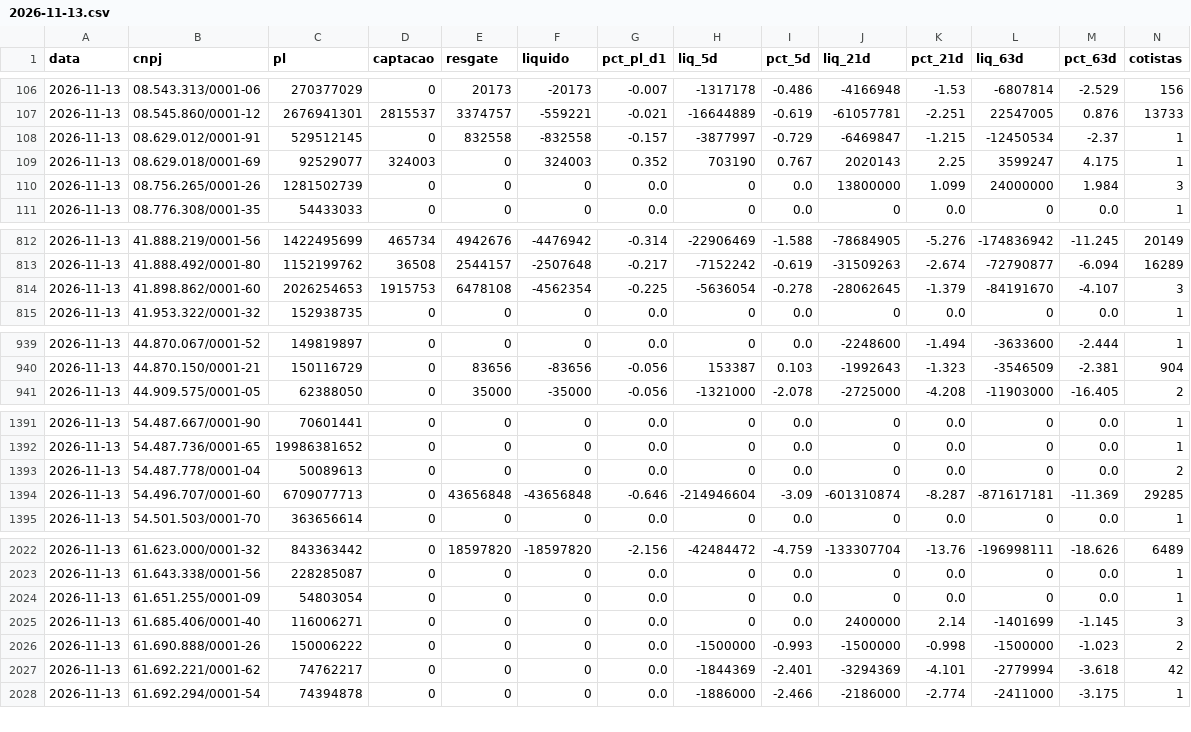
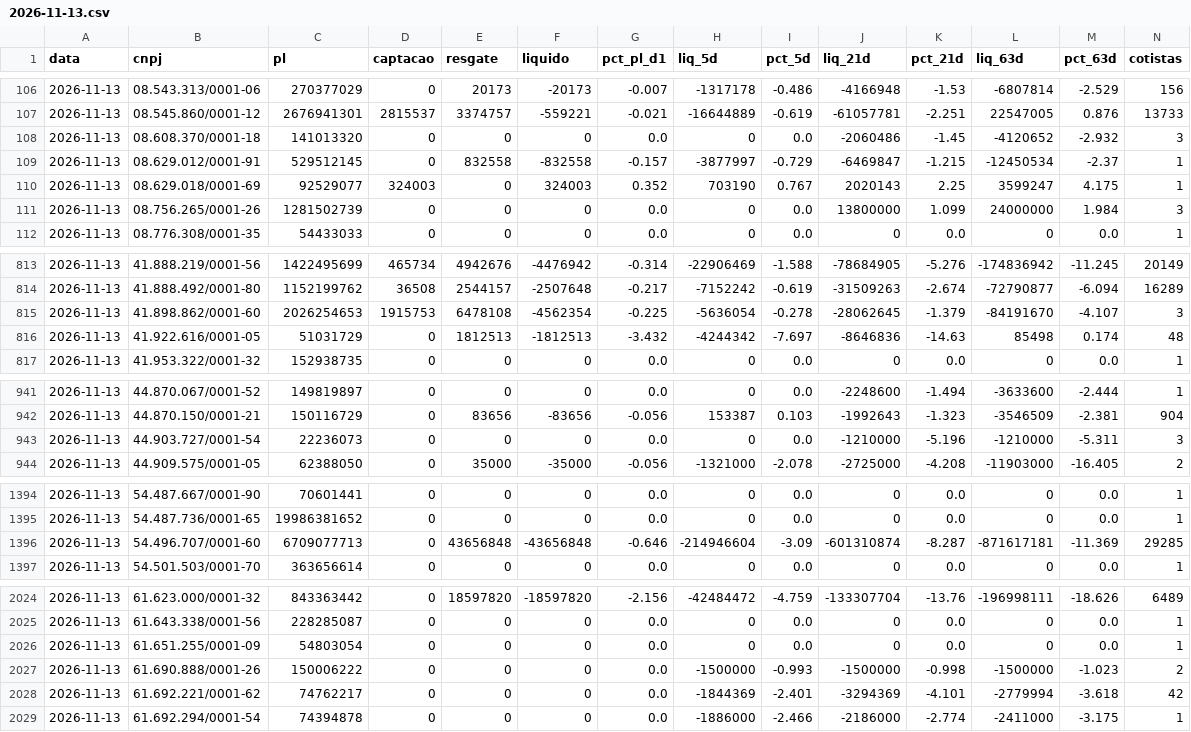
Before and after one commit to rodoso-mcamargo/originacao, a CSV file: dados/fluxo_fundos/2026-11-13.csv, drawn as a sheet; only a part is shown, gaps mark what is left out; removed rows and columns are numbered as before the commit, all else as after; rows hold the shown columns only; the diff covers the shown part only; the diff names each change by its address in the sheet, - before the commit and + after, or states it on an @@ line.

```diff
--- a/dados/fluxo_fundos/2026-11-13.csv
+++ b/dados/fluxo_fundos/2026-11-13.csv
+row 108: 2026-11-13 | 08.608.370/0001-18 | 141013320 | 0 | 0 | 0 | 0.0 | 0 | 0.0 | -2060486 | -1.45 | -4120652 | -2.932 | 3
+row 816: 2026-11-13 | 41.922.616/0001-05 | 51031729 | 0 | 1812513 | -1812513 | -3.432 | -4244342 | -7.697 | -8646836 | -14.63 | 85498 | 0.174 | 48
+row 943: 2026-11-13 | 44.903.727/0001-54 | 22236073 | 0 | 0 | 0 | 0.0 | 0 | 0.0 | -1210000 | -5.196 | -1210000 | -5.311 | 3
-row 1393: 2026-11-13 | 54.487.778/0001-04 | 50089613 | 0 | 0 | 0 | 0.0 | 0 | 0.0 | 0 | 0.0 | 0 | 0.0 | 2
-row 2025: 2026-11-13 | 61.685.406/0001-40 | 116006271 | 0 | 0 | 0 | 0.0 | 0 | 0.0 | 2400000 | 2.14 | -1401699 | -1.145 | 3
```
Also changed, not shown: 1 added row and 38 edited cells elsewhere in this file, dados/fluxo_fundos/2026-11-04.csv, dados/fluxo_fundos/2026-11-12.csv, 35 other files.
